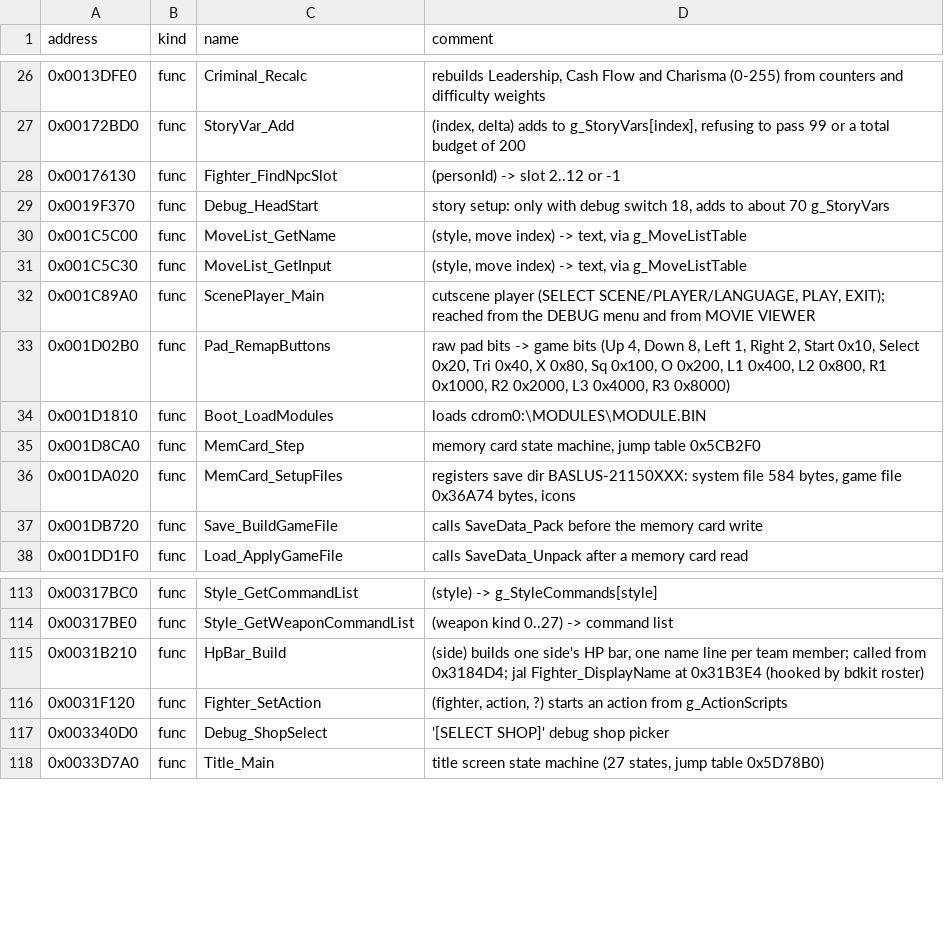
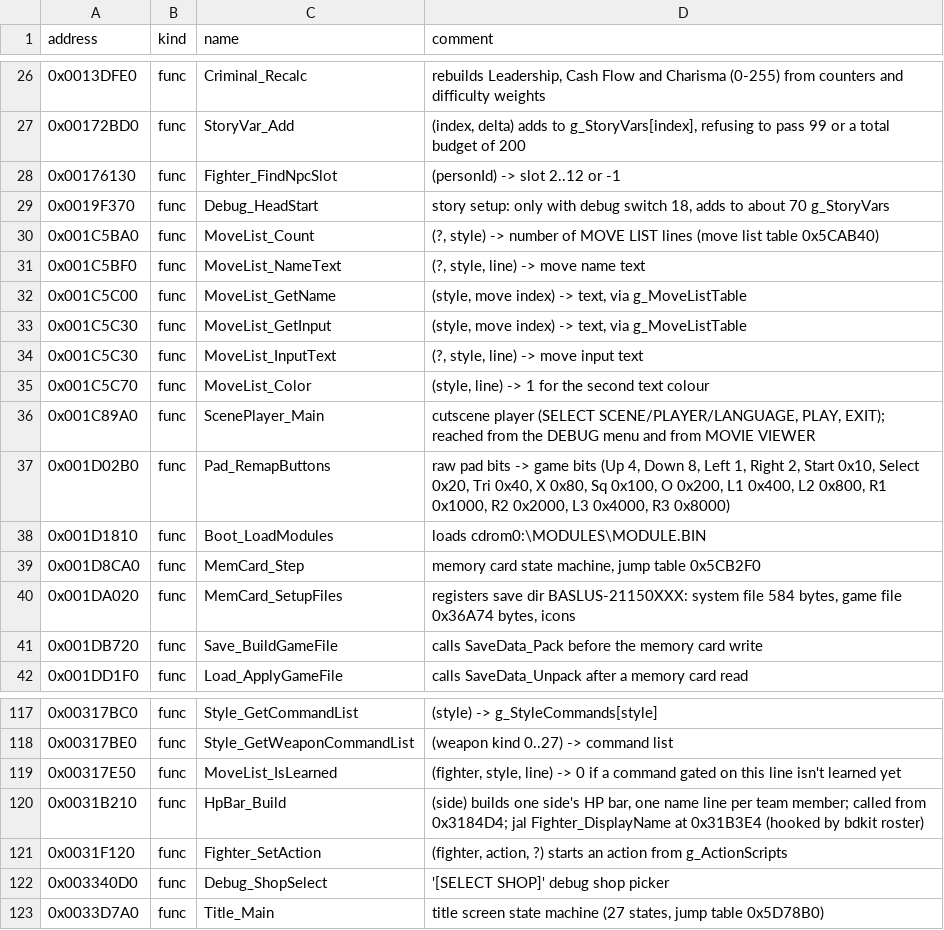
Before and after one commit to vm8127/beatdown-modkit, a CSV file: symbols/beatdown_symbols.csv, drawn as a sheet; only a part is shown, gaps mark what is left out.

```diff
--- a/symbols/beatdown_symbols.csv
+++ b/symbols/beatdown_symbols.csv
@@ -29,4 +29,8 @@ address,kind,name,comment
 0x0019F370,func,Debug_HeadStart,"story setup: only with debug switch 18, adds to about 70 g_StoryVars"
+0x001C5BA0,func,MoveList_Count,"(?, style) -> number of MOVE LIST lines (move list table 0x5CAB40)"
+0x001C5BF0,func,MoveList_NameText,"(?, style, line) -> move name text"
 0x001C5C00,func,MoveList_GetName,"(style, move index) -> text, via g_MoveListTable"
 0x001C5C30,func,MoveList_GetInput,"(style, move index) -> text, via g_MoveListTable"
+0x001C5C30,func,MoveList_InputText,"(?, style, line) -> move input text"
+0x001C5C70,func,MoveList_Color,"(style, line) -> 1 for the second text colour"
 0x001C89A0,func,ScenePlayer_Main,"cutscene player (SELECT SCENE/PLAYER/LANGUAGE, PLAY, EXIT); reached from the DEBUG menu and from MOVIE VIEWER"
@@ -114,2 +118,3 @@ address,kind,name,comment
 0x00317BE0,func,Style_GetWeaponCommandList,"(weapon kind 0..27) -> command list"
+0x00317E50,func,MoveList_IsLearned,"(fighter, style, line) -> 0 if a command gated on this line isn't learned yet"
 0x0031B210,func,HpBar_Build,"(side) builds one side's HP bar, one name line per team member; called from 0x3184D4; jal Fighter_DisplayName at 0x31B3E4 (hooked by bdkit roster)"
```
Also changed, not shown: symbols/symbols.tsv, 6 other files.
